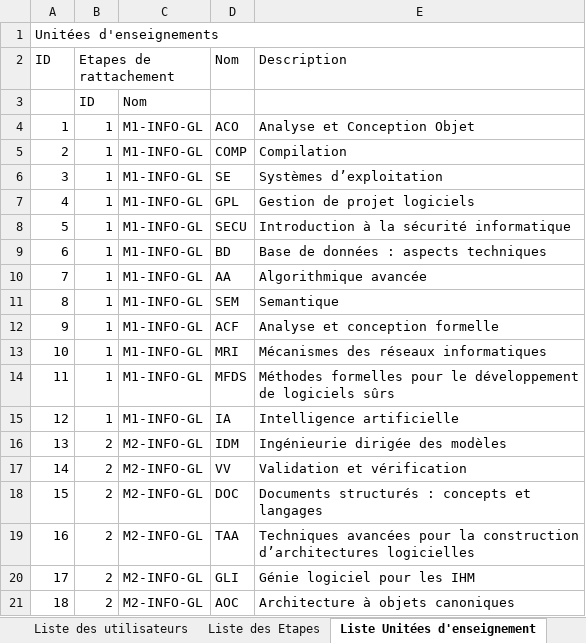
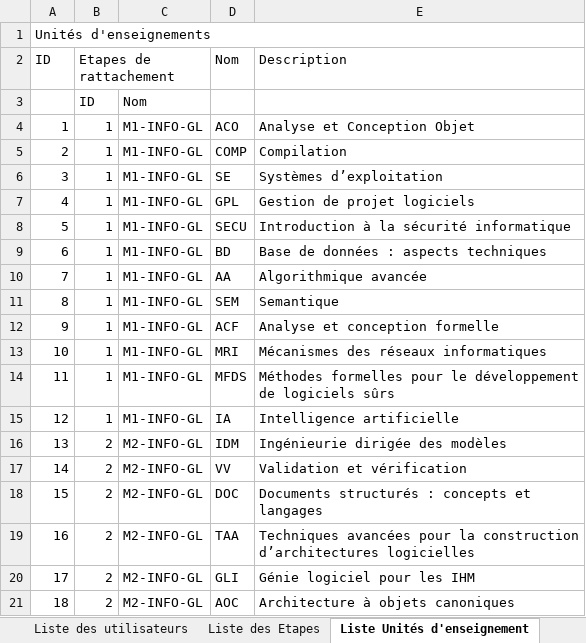
Before and after one commit to Tanaht/new_age, an Excel workbook: Fixtures.xlsx, sheet Liste Unités d'enseignement, drawn as a sheet; values as stored, in another font and other column widths than the file's, no borders; the diff names each change by its address in the sheet, - before the commit and + after, or states it on an @@ line.

```diff
--- a/Fixtures.xlsx (sheet Liste Unités d'enseignement)
+++ b/Fixtures.xlsx (sheet Liste Unités d'enseignement)
-sheet tab: Liste Unitées d'enseignement
+sheet tab: Liste Unités d'enseignement
-A1 (ID): Unitées d'enseignements
+A1 (ID): Unités d'enseignements
```
Also changed, not shown: sheet Liste des utilisateurs.
